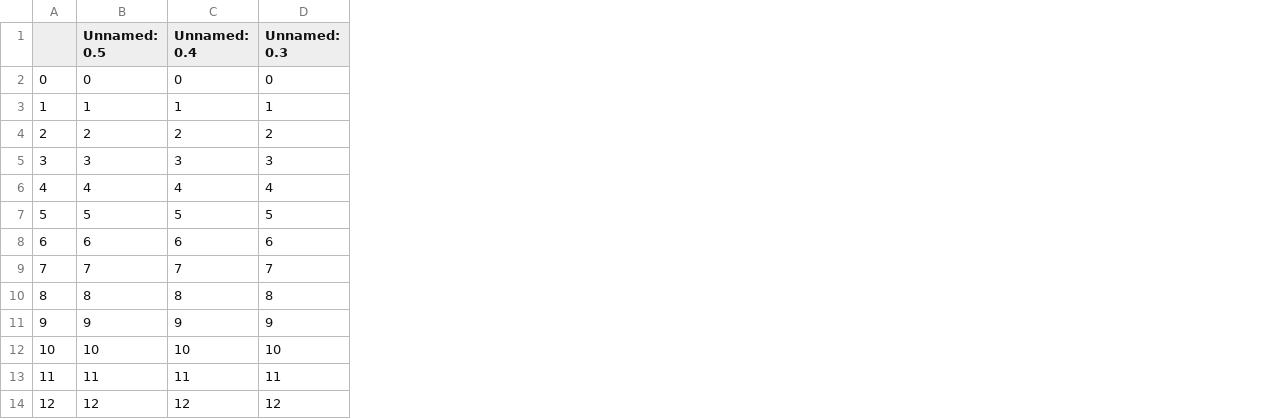
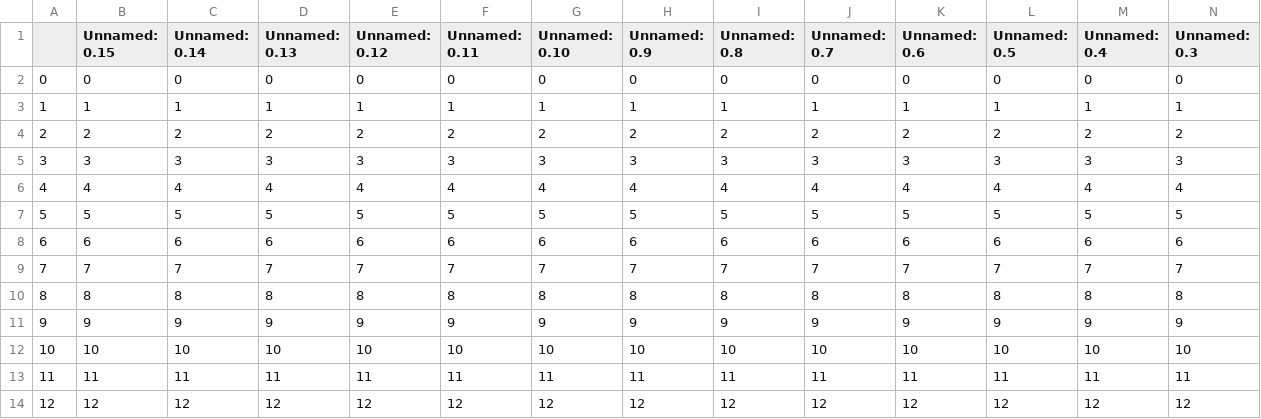
Before and after one commit to dmulash/wombat-upsizing-analysis, a CSV file: examples/library/project/plant/ocean_wind_1_layout_base.csv, drawn as a sheet; only a part is shown; the diff names each change by its address in the sheet, - before the commit and + after, or states it on an @@ line.

```diff
--- a/examples/library/project/plant/ocean_wind_1_layout_base.csv
+++ b/examples/library/project/plant/ocean_wind_1_layout_base.csv
+column B (Unnamed: 0.15), rows 2-14: 0 | 1 | 2 | 3 | 4 | 5 | 6 | 7 | 8 | 9 | 10 | 11 | 12
+column C (Unnamed: 0.14), rows 2-14: 0 | 1 | 2 | 3 | 4 | 5 | 6 | 7 | 8 | 9 | 10 | 11 | 12
+column D (Unnamed: 0.13), rows 2-14: 0 | 1 | 2 | 3 | 4 | 5 | 6 | 7 | 8 | 9 | 10 | 11 | 12
+column E (Unnamed: 0.12), rows 2-14: 0 | 1 | 2 | 3 | 4 | 5 | 6 | 7 | 8 | 9 | 10 | 11 | 12
+column F (Unnamed: 0.11), rows 2-14: 0 | 1 | 2 | 3 | 4 | 5 | 6 | 7 | 8 | 9 | 10 | 11 | 12
+column G (Unnamed: 0.10), rows 2-14: 0 | 1 | 2 | 3 | 4 | 5 | 6 | 7 | 8 | 9 | 10 | 11 | 12
+column H (Unnamed: 0.9), rows 2-14: 0 | 1 | 2 | 3 | 4 | 5 | 6 | 7 | 8 | 9 | 10 | 11 | 12
+column I (Unnamed: 0.8), rows 2-14: 0 | 1 | 2 | 3 | 4 | 5 | 6 | 7 | 8 | 9 | 10 | 11 | 12
+column J (Unnamed: 0.7), rows 2-14: 0 | 1 | 2 | 3 | 4 | 5 | 6 | 7 | 8 | 9 | 10 | 11 | 12
+column K (Unnamed: 0.6), rows 2-14: 0 | 1 | 2 | 3 | 4 | 5 | 6 | 7 | 8 | 9 | 10 | 11 | 12
```
Also changed, not shown: 6 other files.
